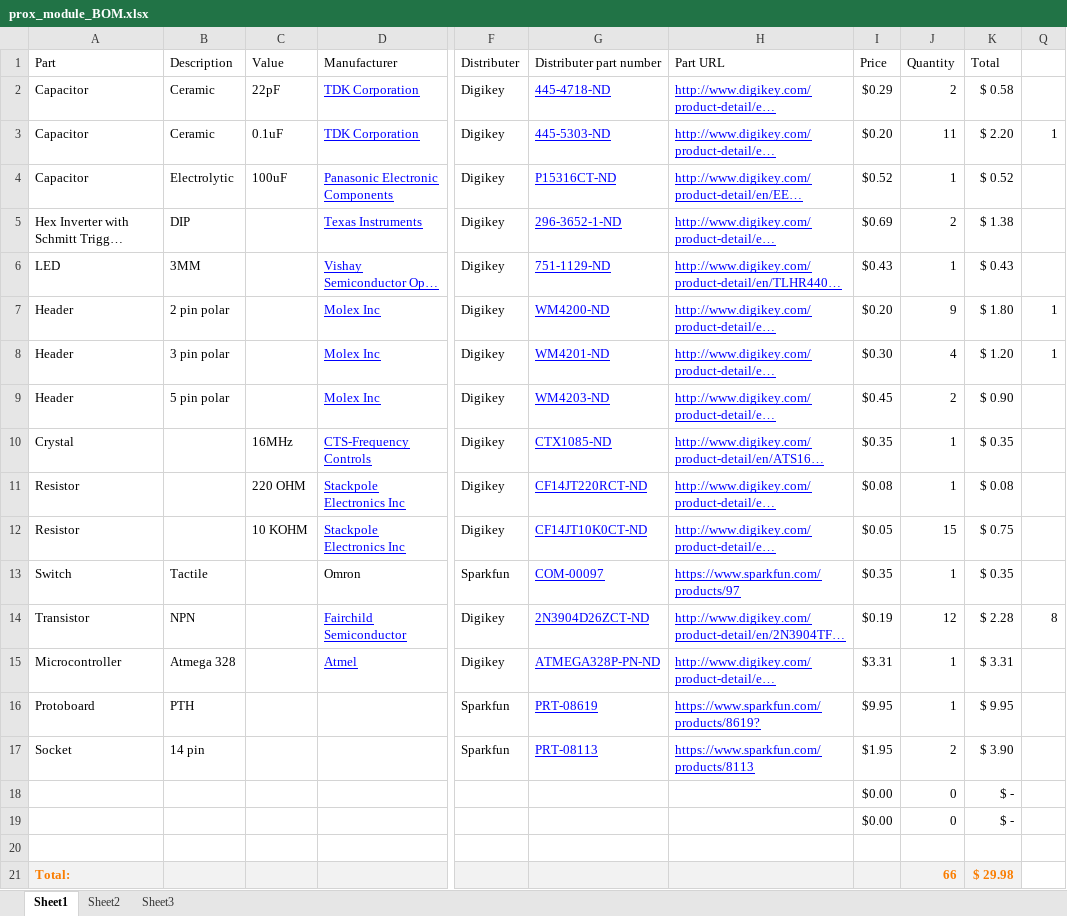
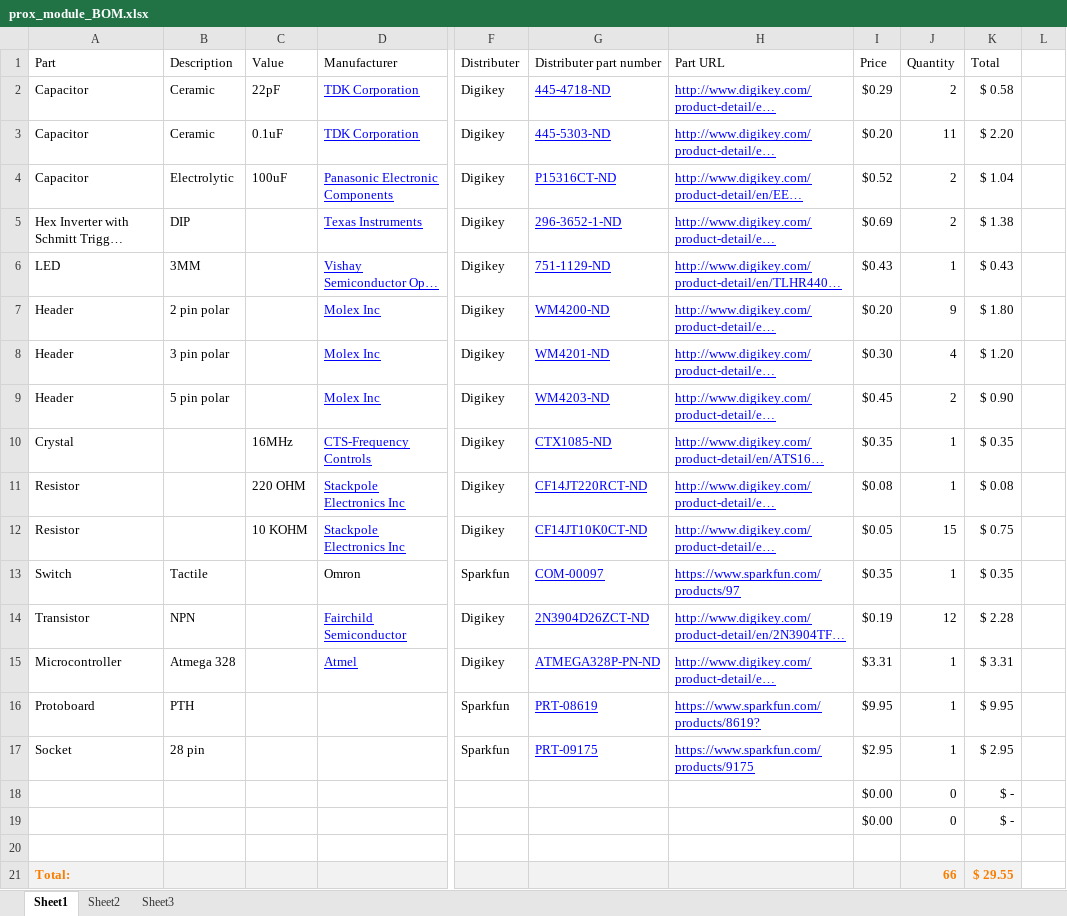
Before and after one commit to macklenc/Robotics, an Excel workbook: Documentation/prox_system/prox_module_BOM.xlsx, sheet Sheet1, drawn as a sheet; only a part is shown, gaps mark what is left out; long unchanged cells end in …; values as stored, in another font and other column widths than the file's, no borders; table styles not drawn; addresses are those after the commit; the diff names each change by its address in the sheet, - before the commit and + after, or states it on an @@ line.

```diff
--- a/Documentation/prox_system/prox_module_BOM.xlsx (sheet Sheet1)
+++ b/Documentation/prox_system/prox_module_BOM.xlsx (sheet Sheet1)
-L3: 1
+L3: (empty)
-J4 (Quantity): 1
+J4 (Quantity): 2
-K4 (Total): $ 0.52
+K4 (Total): $ 1.04
-L7:L8: 1
+L7:L8: (empty)
-L14: 8
+L14: (empty)
-B17 (Description): 14 pin
+B17 (Description): 28 pin
-G17 (Distributer part number): PRT-08113
+G17 (Distributer part number): PRT-09175
-H17 (Part URL): https://www.sparkfun.com/products/8113
+H17 (Part URL): https://www.sparkfun.com/products/9175
-I17 (Price): $1.95
+I17 (Price): $2.95
-J17 (Quantity): 2
+J17 (Quantity): 1
-K17 (Total): $ 3.90
+K17 (Total): $ 2.95
-K21 (Total): $ 29.98
+K21 (Total): $ 29.55
```
Also changed, not shown: Documentation/full_BOM.xlsx, Documentation/prox_system/prox_system_BOM.xlsx, 22 other files.
